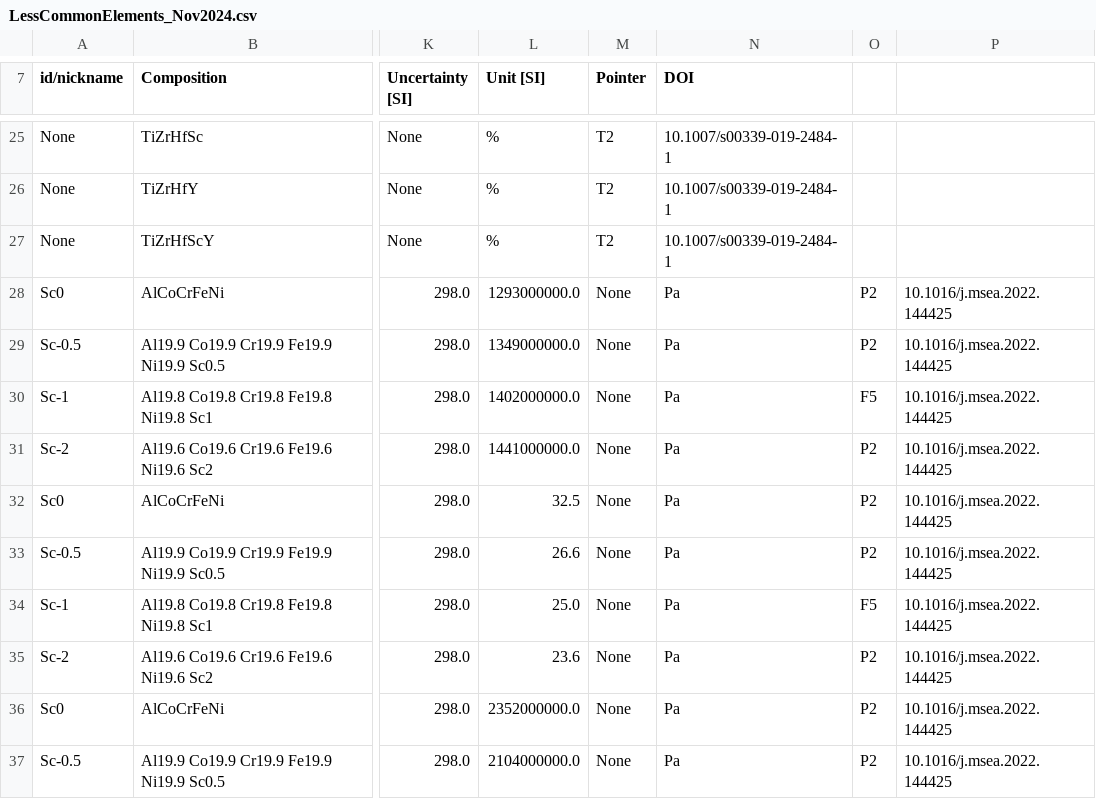
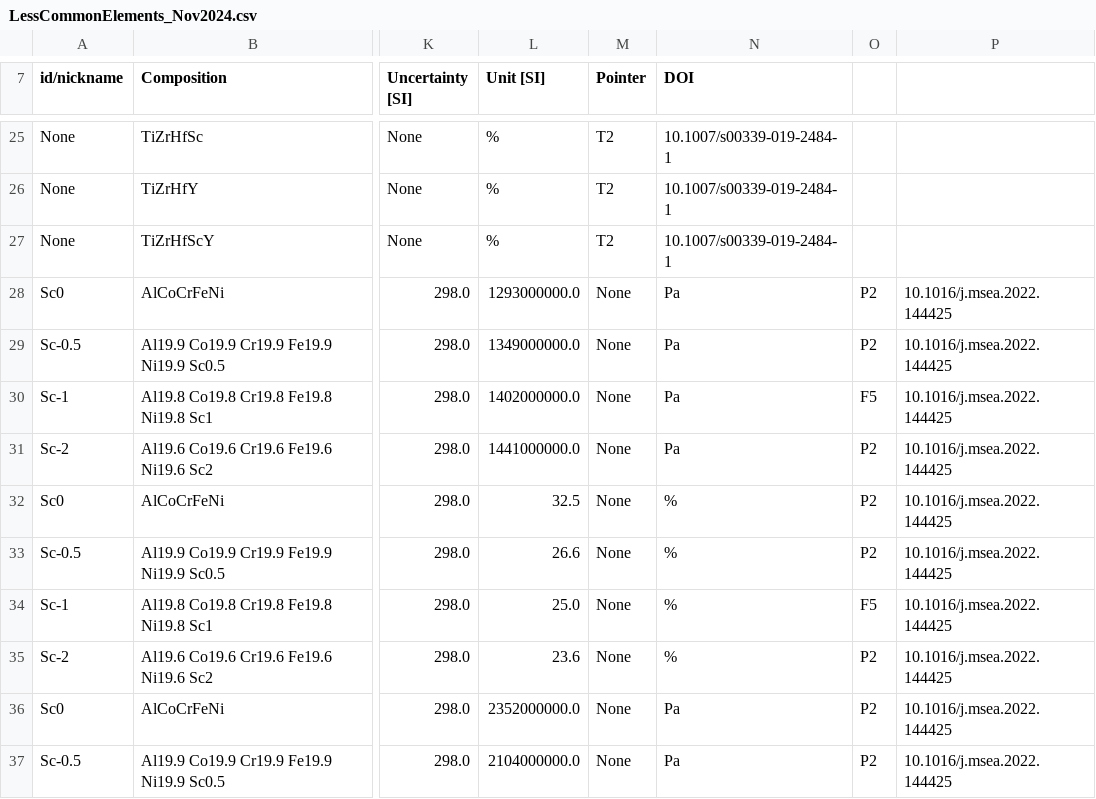
Before and after one commit to amkrajewski/ULTERA-contribute-amkrajewski, a CSV file: LessCommonElements_Nov2024.csv, drawn as a sheet; only a part is shown, gaps mark what is left out; the diff names each change by its address in the sheet, - before the commit and + after, or states it on an @@ line.

```diff
--- a/LessCommonElements_Nov2024.csv
+++ b/LessCommonElements_Nov2024.csv
-N32:N35 (DOI): Pa
+N32:N35 (DOI): %
```
Also changed, not shown: MiscSmallUploads_Nov2024.csv.
